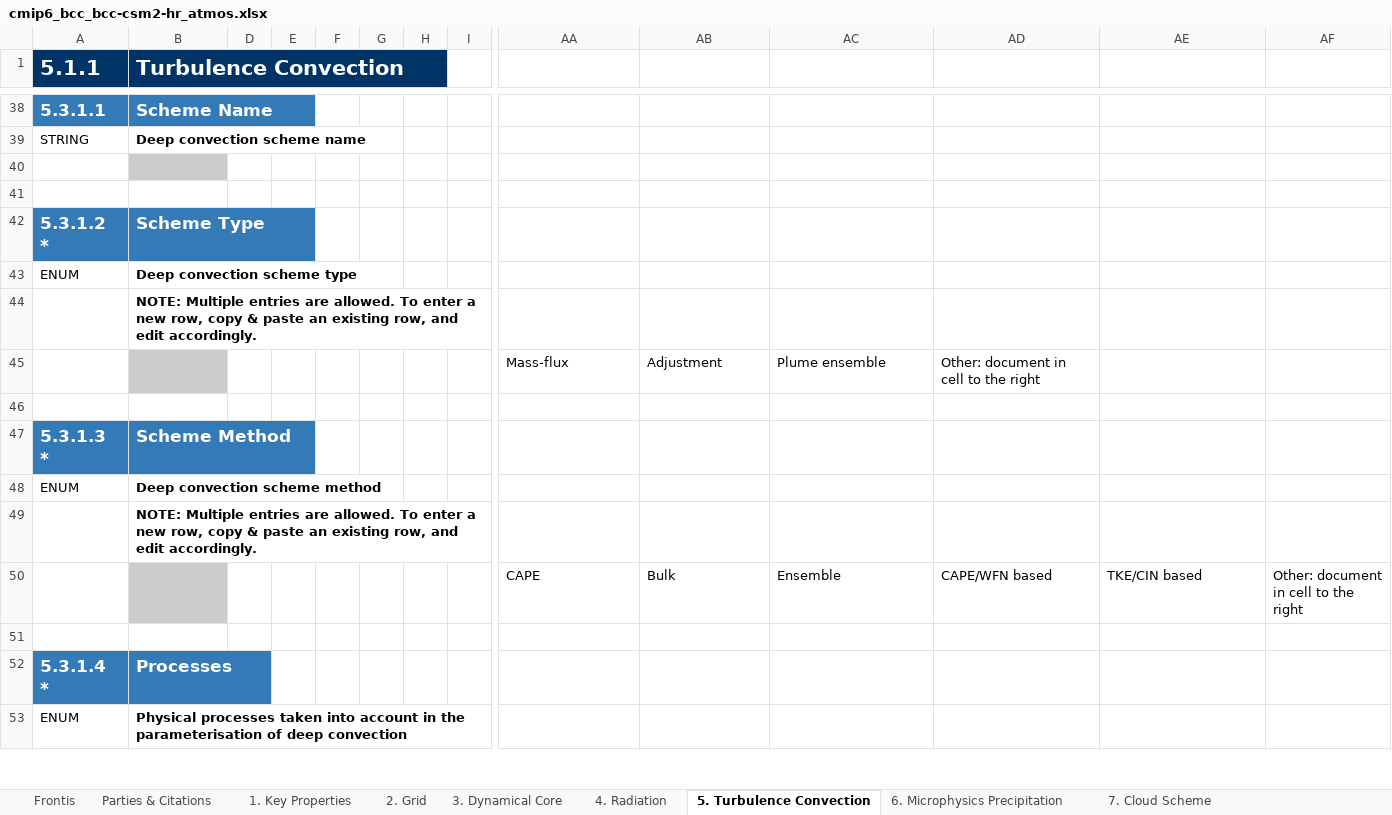
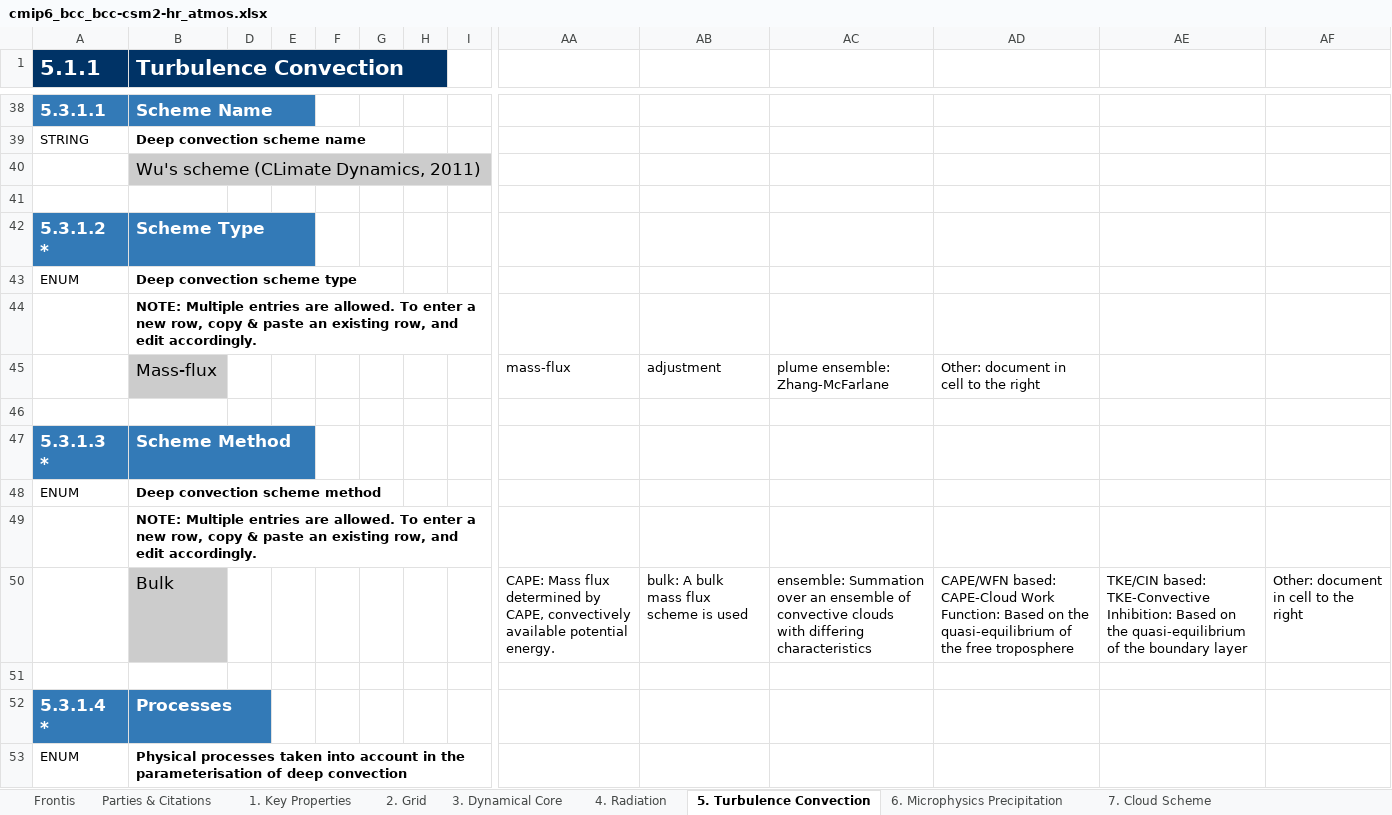
Before and after one commit to ES-DOC-INSTITUTIONAL/bcc, an Excel workbook: cmip6/models/bcc-csm2-hr/cmip6_bcc_bcc-csm2-hr_atmos.xlsx, sheet 5. Turbulence Convection, drawn as a sheet; only a part is shown, gaps mark what is left out; values as stored, in another font and other column widths than the file's, no borders; removed rows and columns are numbered as before the commit, all else as after; rows hold the shown columns only; the diff covers the shown part only; the diff names each change by its address in the sheet, - before the commit and + after, or states it on an @@ line.

```diff
--- a/cmip6/models/bcc-csm2-hr/cmip6_bcc_bcc-csm2-hr_atmos.xlsx (sheet 5. Turbulence Convection)
+++ b/cmip6/models/bcc-csm2-hr/cmip6_bcc_bcc-csm2-hr_atmos.xlsx (sheet 5. Turbulence Convection)
-B40 (Turbulence Convection): (empty)
+B40 (Turbulence Convection): Wu's scheme (CLimate Dynamics, 2011)
-row 45:  |  |  |  |  |  |  |  | Mass-flux | Adjustment | Plume ensemble | Other: document in cell to the right
+row 45:  | Mass-flux |  |  |  |  |  |  | mass-flux | adjustment | plume ensemble: Zhang-McFarlane | Other: document in cell to the right
-row 50:  |  |  |  |  |  |  |  | CAPE | Bulk | Ensemble | CAPE/WFN based | TKE/CIN based | Other: document in cell to the right
+row 50:  | Bulk |  |  |  |  |  |  | CAPE: Mass flux determined by CAPE, convectively available potential energy. | bulk: A bulk mass flux scheme is used | ensemble: Summation over an ensemble of convective clouds with differing characteristics | CAPE/WFN based: CAPE-Cloud Work Function: Based on the quasi-equilibrium of the free troposphere | TKE/CIN based: TKE-Convective Inhibition: Based on the quasi-equilibrium of the boundary layer | Other: document in cell to the right
```
Also changed, not shown: 5 added rows, 1 removed row and 31 edited cells elsewhere in this sheet, sheet 4. Radiation, sheet 3. Dynamical Core, sheet 7. Cloud Scheme, sheet 9. Gravity Waves, sheet 1. Key Properties, sheet 6. Microphysics Precipitation, 3 more sheets, cmip6/models/bcc-csm2-hr/cmip6_bcc_bcc-csm2-hr_land.xlsx, cmip6/models/bcc-csm2-mr/cmip6_bcc_bcc-csm2-mr_atmos.xlsx, 13 other files.
